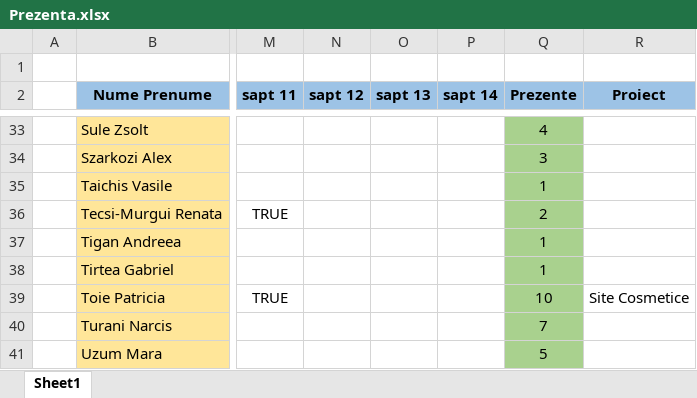
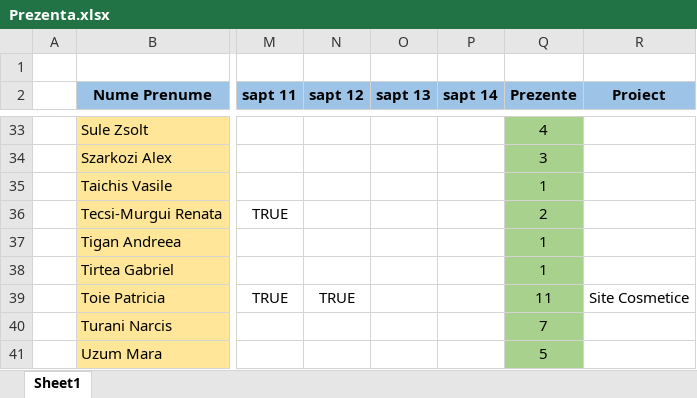
Before and after one commit to PelleRemus/Facultate_Promotia_2022_2025, an Excel workbook: Prezenta.xlsx, sheet Sheet1, drawn as a sheet; only a part is shown, gaps mark what is left out; values as stored, in another font and other column widths than the file's, no borders; conditional formats not drawn; the diff covers the shown part only; the diff names each change by its address in the sheet, - before the commit and + after, or states it on an @@ line.

```diff
--- a/Prezenta.xlsx (sheet Sheet1)
+++ b/Prezenta.xlsx (sheet Sheet1)
-N39 (sapt 12): (empty)
+N39 (sapt 12): TRUE
-Q39 (Prezente): 10
+Q39 (Prezente): 11
```
Also changed, not shown: 1 added row and 26 edited cells elsewhere in this sheet.
